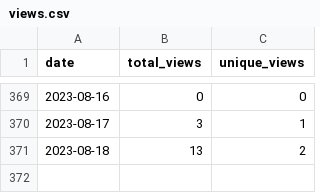
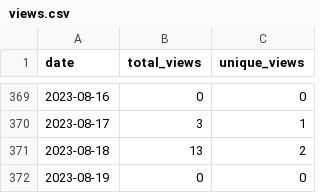
Before and after one commit to wumphlett/COMP-3220, a CSV file: .traffic/views.csv, drawn as a sheet; only a part is shown, gaps mark what is left out.

```diff
--- a/.traffic/views.csv
+++ b/.traffic/views.csv
@@ -371 +371,2 @@ date,total_views,unique_views
 2023-08-18,13,2
+2023-08-19,0,0
```
Also changed, not shown: .traffic/clones.csv, 3 other files.
